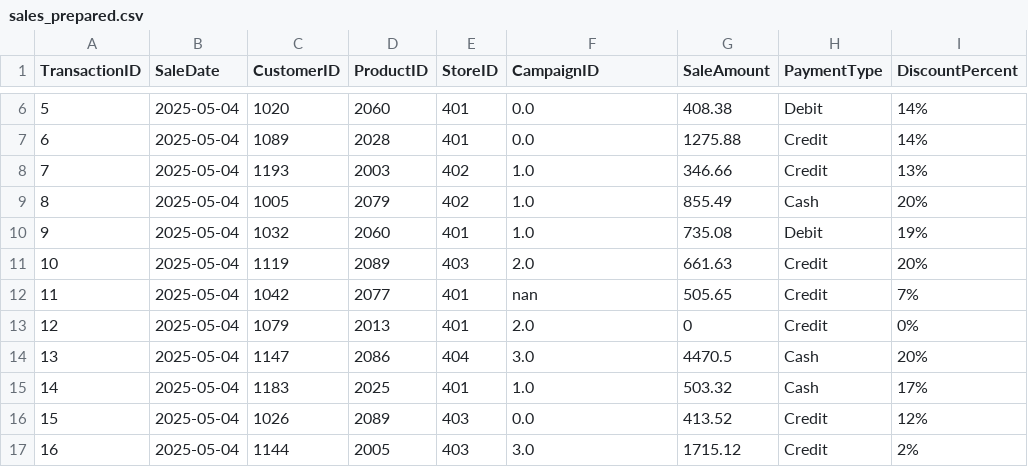
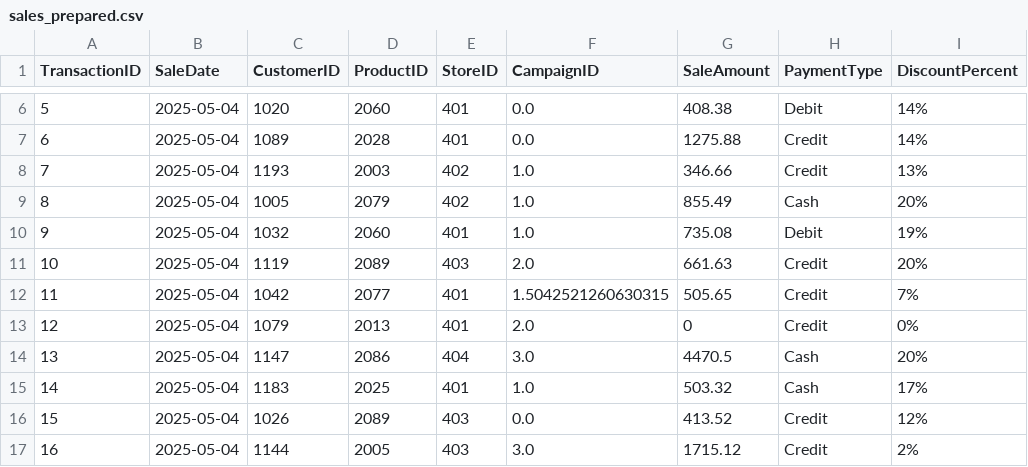
Before and after one commit to Memily89/smart-sales-memily89, a CSV file: data/prepared/sales_prepared.csv, drawn as a sheet; only a part is shown, gaps mark what is left out.

Commit message:
Edit prepare_sales.py, to account for salesamount column

```diff
--- a/data/prepared/sales_prepared.csv
+++ b/data/prepared/sales_prepared.csv
@@ -11,3 +11,3 @@ TransactionID,SaleDate,CustomerID,ProductID,StoreID,CampaignID,SaleAmount,Paymen
 10,2025-05-04,1119,2089,403,2.0,661.63,Credit,20%
-11,2025-05-04,1042,2077,401,nan,505.65,Credit,7%
+11,2025-05-04,1042,2077,401,1.5042521260630315,505.65,Credit,7%
 12,2025-05-04,1079,2013,401,2.0,0,Credit,0%
```
Also changed, not shown: 2 other files.
